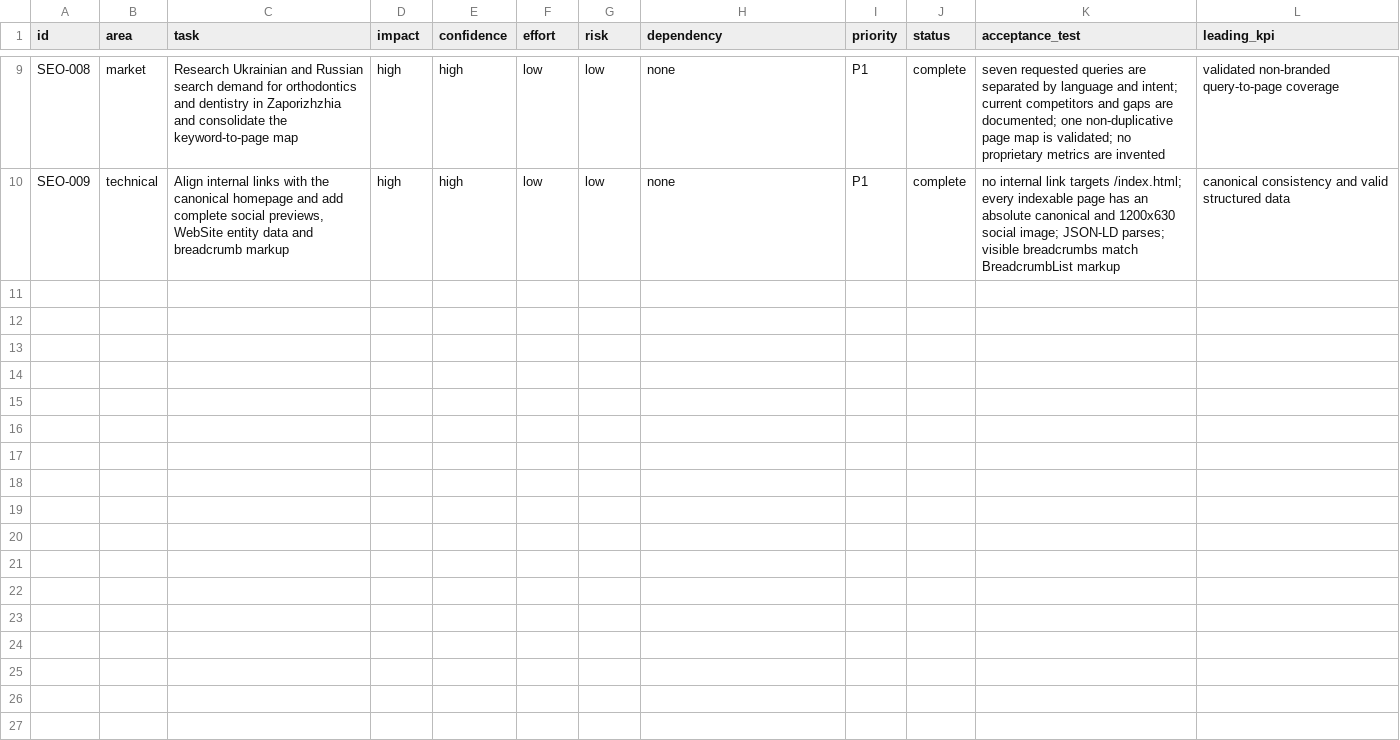
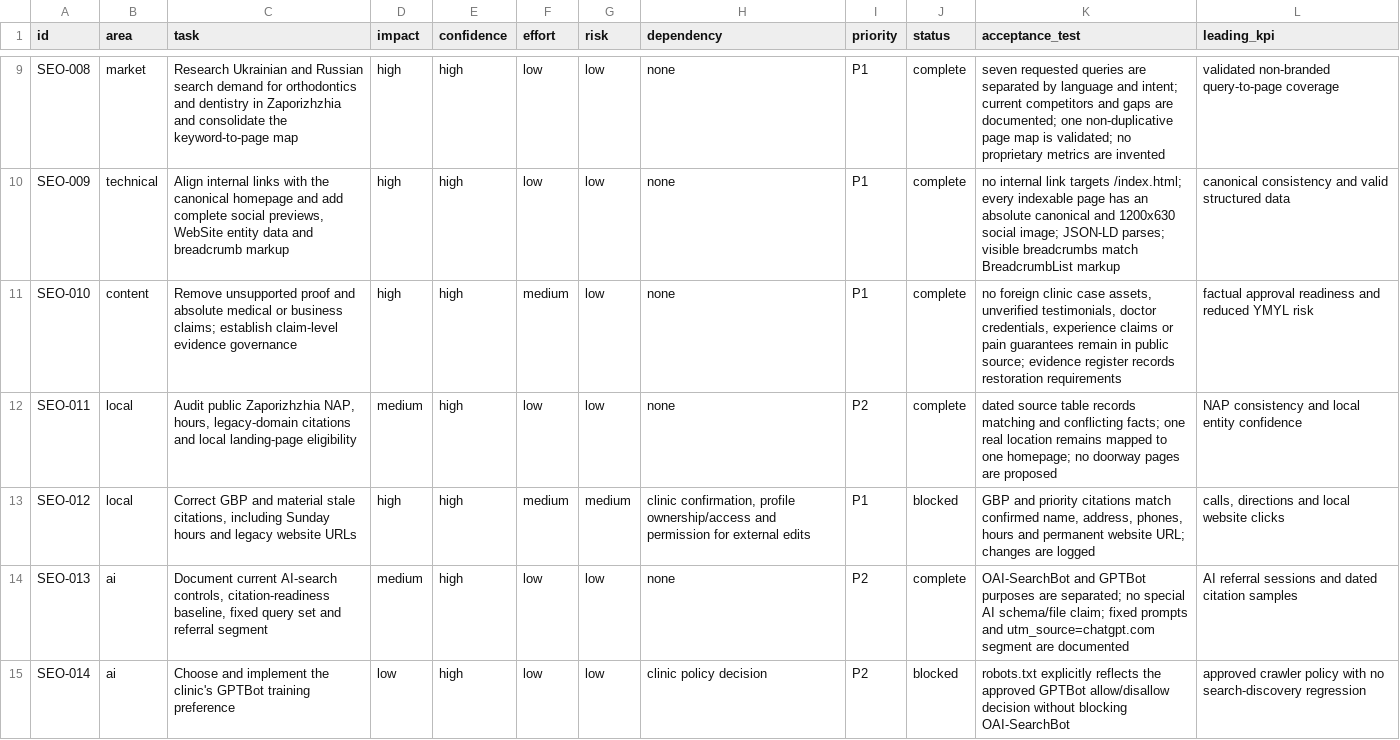
Before and after one commit to optidigitalagent/status1, a CSV file: .seo/backlog.csv, drawn as a sheet; only a part is shown, gaps mark what is left out.

Commit message:
Remove unsupported medical proof

```diff
--- a/.seo/backlog.csv
+++ b/.seo/backlog.csv
@@ -10 +10,6 @@ SEO-008,market,"Research Ukrainian and Russian search demand for orthodontics an
 SEO-009,technical,"Align internal links with the canonical homepage and add complete social previews, WebSite entity data and breadcrumb markup",high,high,low,low,"none",P1,complete,"no internal link targets /index.html; every indexable page has an absolute canonical and 1200x630 social image; JSON-LD parses; visible breadcrumbs match BreadcrumbList markup","canonical consistency and valid structured data"
+SEO-010,content,"Remove unsupported proof and absolute medical or business claims; establish claim-level evidence governance",high,high,medium,low,"none",P1,complete,"no foreign clinic case assets, unverified testimonials, doctor credentials, experience claims or pain guarantees remain in public source; evidence register records restoration requirements","factual approval readiness and reduced YMYL risk"
+SEO-011,local,"Audit public Zaporizhzhia NAP, hours, legacy-domain citations and local landing-page eligibility",medium,high,low,low,"none",P2,complete,"dated source table records matching and conflicting facts; one real location remains mapped to one homepage; no doorway pages are proposed","NAP consistency and local entity confidence"
+SEO-012,local,"Correct GBP and material stale citations, including Sunday hours and legacy website URLs",high,high,medium,medium,"clinic confirmation, profile ownership/access and permission for external edits",P1,blocked,"GBP and priority citations match confirmed name, address, phones, hours and permanent website URL; changes are logged","calls, directions and local website clicks"
+SEO-013,ai,"Document current AI-search controls, citation-readiness baseline, fixed query set and referral segment",medium,high,low,low,"none",P2,complete,"OAI-SearchBot and GPTBot purposes are separated; no special AI schema/file claim; fixed prompts and utm_source=chatgpt.com segment are documented","AI referral sessions and dated citation samples"
+SEO-014,ai,"Choose and implement the clinic's GPTBot training preference",low,high,low,low,"clinic policy decision",P2,blocked,"robots.txt explicitly reflects the approved GPTBot allow/disallow decision without blocking OAI-SearchBot","approved crawler policy with no search-discovery regression"
```
Also changed, not shown: .seo/page-map.csv, 10 other files.
